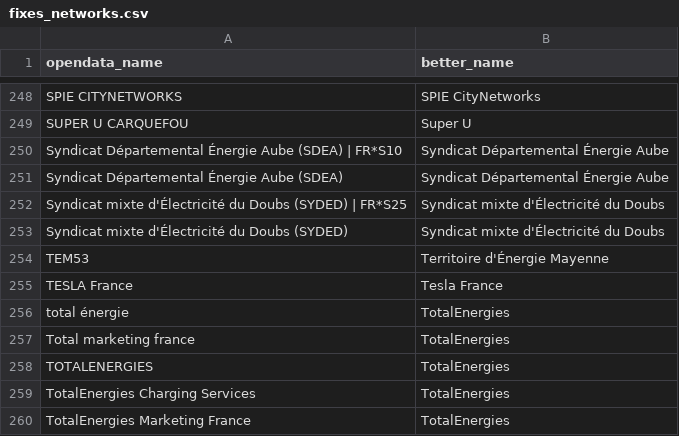
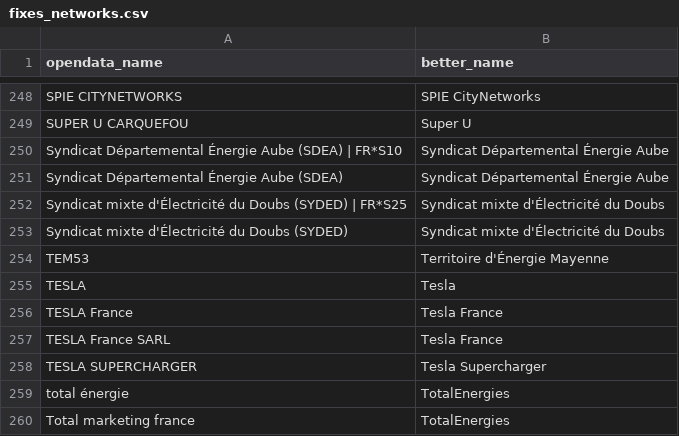
Before and after one commit to Jungle-Bus/ref-EU-EVSE, a CSV file: fixes_networks.csv, drawn as a sheet; only a part is shown, gaps mark what is left out; the shorter side is filled out with more unchanged rows.

Commit message:
fix Tesla

```diff
--- a/fixes_networks.csv
+++ b/fixes_networks.csv
@@ -254,3 +254,6 @@
 "TEM53","Territoire d'Énergie Mayenne"
+"TESLA","Tesla"
 "TESLA France","Tesla France"
+"TESLA France SARL","Tesla France"
+"TESLA SUPERCHARGER","Tesla Supercharger"
 "total énergie","TotalEnergies"
```
